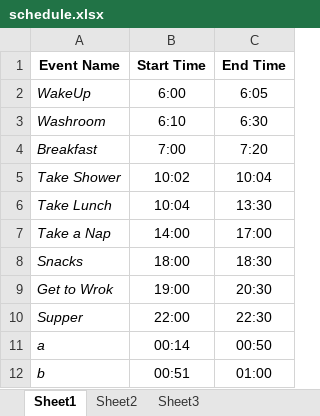
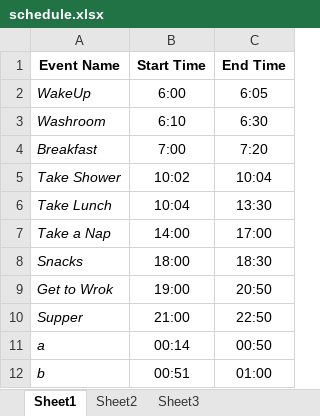
Before and after one commit to arkesray/Scheduler-With-PAGE, an Excel workbook: schedule.xlsx, sheet Sheet1, drawn as a sheet; values as stored, in another font and other column widths than the file's, no borders; the diff names each change by its address in the sheet, - before the commit and + after, or states it on an @@ line.

```diff
--- a/schedule.xlsx (sheet Sheet1)
+++ b/schedule.xlsx (sheet Sheet1)
-C9 (End Time): 20:30
+C9 (End Time): 20:50
-B10 (Start Time): 22:00
+B10 (Start Time): 21:00
-C10 (End Time): 22:30
+C10 (End Time): 22:50
```
Also changed, not shown: 2 other files.
